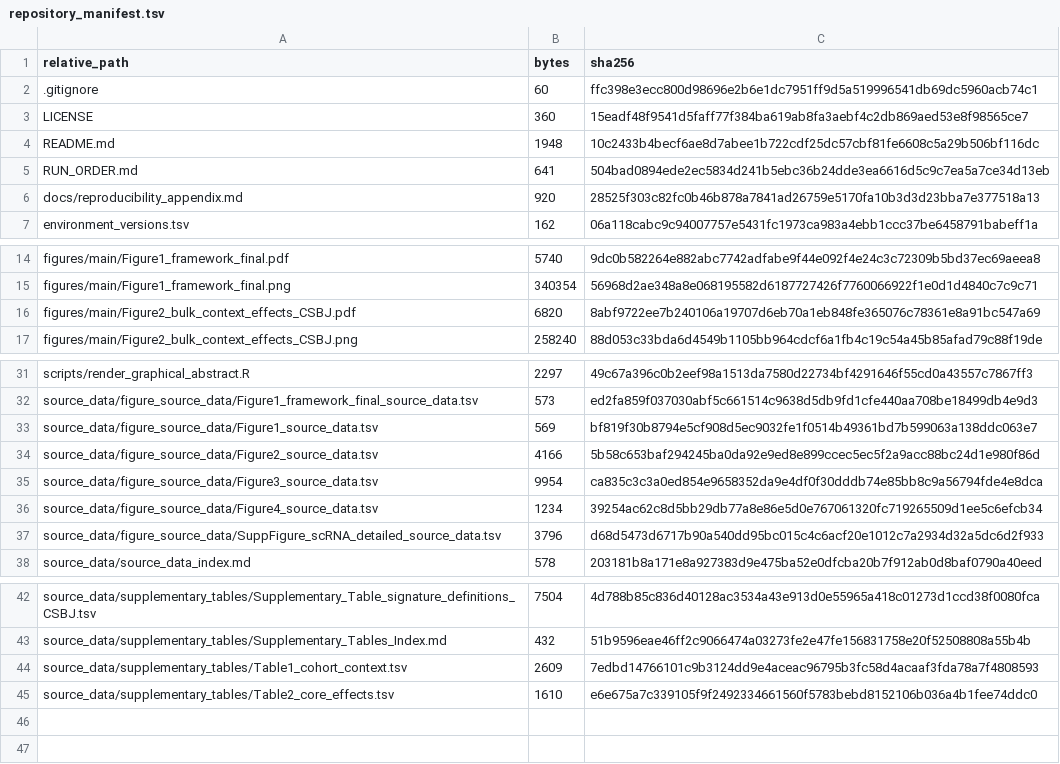
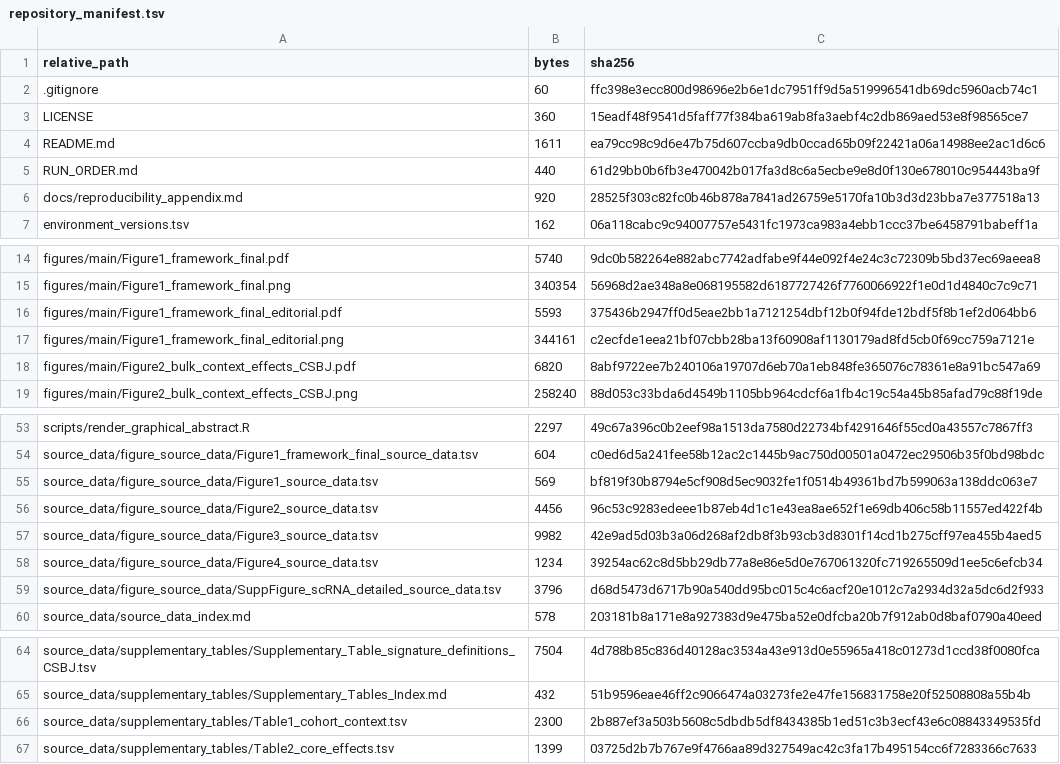
Before and after one commit to bailord/TNBC-BIR-CSBJ-public-data, a TSV file: repository_manifest.tsv, drawn as a sheet; only a part is shown, gaps mark what is left out; addresses are those after the commit; the diff covers the shown part only; the diff names each change by its address in the sheet, - before the commit and + after, or states it on an @@ line.

Commit message:
Add final editorial reproducibility scripts

```diff
--- a/repository_manifest.tsv
+++ b/repository_manifest.tsv
-B4 (bytes): 1948
+B4 (bytes): 1611
-C4 (sha256): 10c2433b4becf6ae8d7abee1b722cdf25dc57cbf81fe6608c5a29b506bf116dc
+C4 (sha256): ea79cc98c9d6e47b75d607ccba9db0ccad65b09f22421a06a14988ee2ac1d6c6
-B5 (bytes): 641
+B5 (bytes): 440
-C5 (sha256): 504bad0894ede2ec5834d241b5ebc36b24dde3ea6616d5c9c7ea5a7ce34d13eb
+C5 (sha256): 61d29bb0b6fb3e470042b017fa3d8c6a5ecbe9e8d0f130e678010c954443ba9f
+row 16: figures/main/Figure1_framework_final_editorial.pdf | 5593 | 375436b2947ff0d5eae2bb1a7121254dbf12b0f94fde12bdf5f8b1ef2d064bb6
+row 17: figures/main/Figure1_framework_final_editorial.png | 344161 | c2ecfde1eea21bf07cbb28ba13f60908af1130179ad8fd5cb0f69cc759a7121e
-B54 (bytes): 573
+B54 (bytes): 604
-C54 (sha256): ed2fa859f037030abf5c661514c9638d5db9fd1cfe440aa708be18499db4e9d3
+C54 (sha256): c0ed6d5a241fee58b12ac2c1445b9ac750d00501a0472ec29506b35f0bd98bdc
-B56 (bytes): 4166
+B56 (bytes): 4456
-C56 (sha256): 5b58c653baf294245ba0da92e9ed8e899ccec5ec5f2a9acc88bc24d1e980f86d
+C56 (sha256): 96c53c9283edeee1b87eb4d1c1e43ea8ae652f1e69db406c58b11557ed422f4b
-B57 (bytes): 9954
+B57 (bytes): 9982
-C57 (sha256): ca835c3c3a0ed854e9658352da9e4df0f30dddb74e85bb8c9a56794fde4e8dca
+C57 (sha256): 42e9ad5d03b3a06d268af2db8f3b93cb3d8301f14cd1b275cff97ea455b4aed5
-B66 (bytes): 2609
+B66 (bytes): 2300
-C66 (sha256): 7edbd14766101c9b3124dd9e4aceac96795b3fc58d4acaaf3fda78a7f4808593
+C66 (sha256): 2b887ef3a503b5608c5dbdb5df8434385b1ed51c3b3ecf43e6c08843349535fd
-B67 (bytes): 1610
+B67 (bytes): 1399
-C67 (sha256): e6e675a7c339105f9f2492334661560f5783bebd8152106b036a4b1fee74ddc0
+C67 (sha256): 03725d2b7b767e9f4766aa89d327549ac42c3fa17b495154cc6f7283366c7633
```
Also changed, not shown: 20 added rows and 1 edited cell elsewhere in this file, source_data/figure_source_data/Figure1_framework_final_source_data.tsv, source_data/figure_source_data/Figure2_source_data.tsv, 27 other files.
